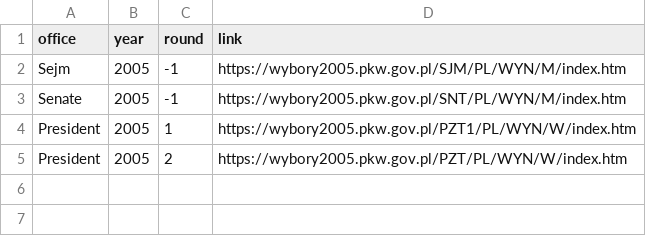
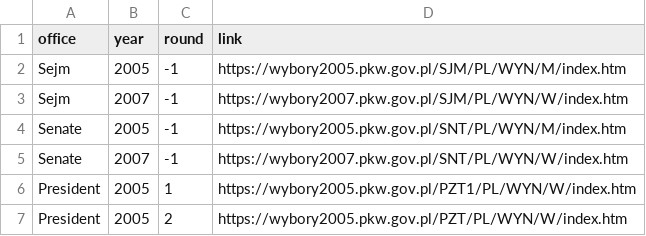
Before and after one commit to kairom13/polish-election-results, a CSV file: source_links.csv, drawn as a sheet.

Commit message:
Update source_links.csv

```diff
--- a/source_links.csv
+++ b/source_links.csv
@@ -2,3 +2,5 @@ office, year, round, link
 Sejm, 2005, -1, https://wybory2005.pkw.gov.pl/SJM/PL/WYN/M/index.htm
+Sejm, 2007, -1, https://wybory2007.pkw.gov.pl/SJM/PL/WYN/W/index.htm
 Senate, 2005, -1, https://wybory2005.pkw.gov.pl/SNT/PL/WYN/M/index.htm
+Senate, 2007, -1, https://wybory2007.pkw.gov.pl/SNT/PL/WYN/W/index.htm
 President, 2005, 1, https://wybory2005.pkw.gov.pl/PZT1/PL/WYN/W/index.htm
```
